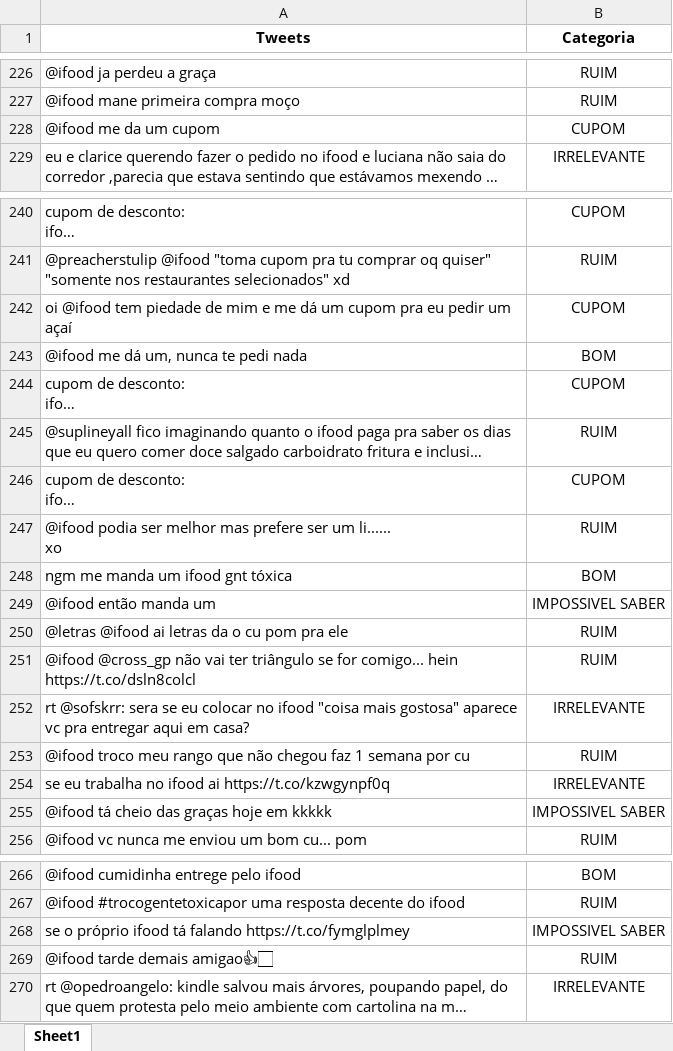
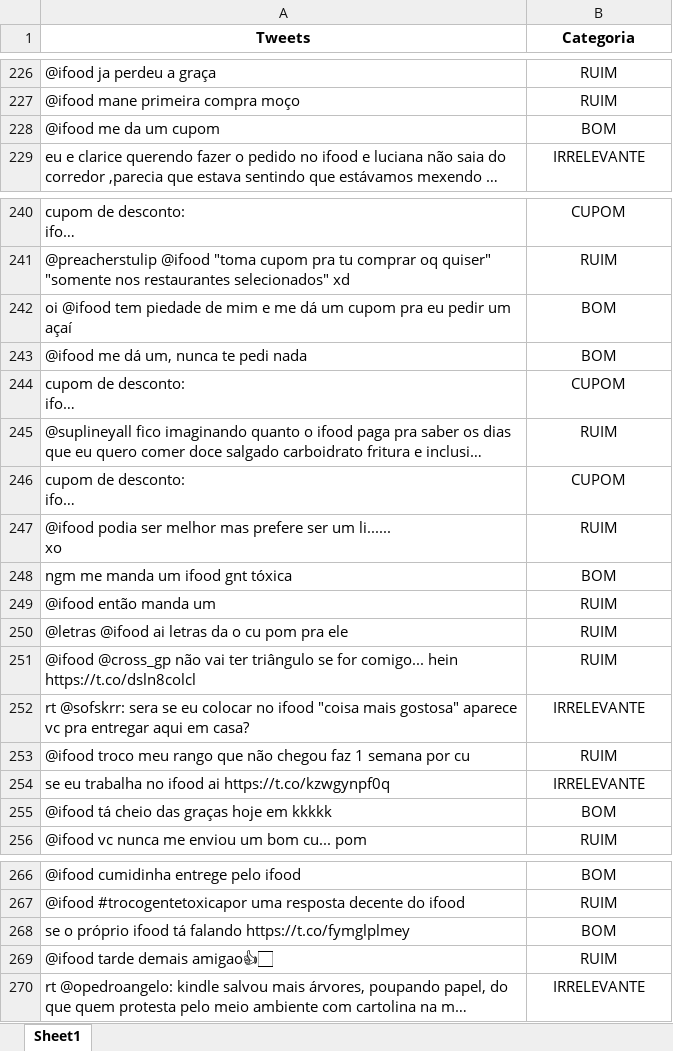
Before and after one commit to Peng1104/Ciencia-dos-Dados2, an Excel workbook: Ifood-Original.xlsx, sheet Sheet1, drawn as a sheet; only a part is shown, gaps mark what is left out; long unchanged cells end in …; values as stored, in another font and other column widths than the file's, no borders; the diff covers the shown part only; the diff names each change by its address in the sheet, - before the commit and + after, or states it on an @@ line.

```diff
--- a/Ifood-Original.xlsx (sheet Sheet1)
+++ b/Ifood-Original.xlsx (sheet Sheet1)
-B228 (Categoria): CUPOM
+B228 (Categoria): BOM
-B242 (Categoria): CUPOM
+B242 (Categoria): BOM
-B249 (Categoria): IMPOSSIVEL SABER
+B249 (Categoria): RUIM
-B255 (Categoria): IMPOSSIVEL SABER
+B255 (Categoria): BOM
-B268 (Categoria): IMPOSSIVEL SABER
+B268 (Categoria): BOM
```
Also changed, not shown: 26 edited cells elsewhere in this sheet.
